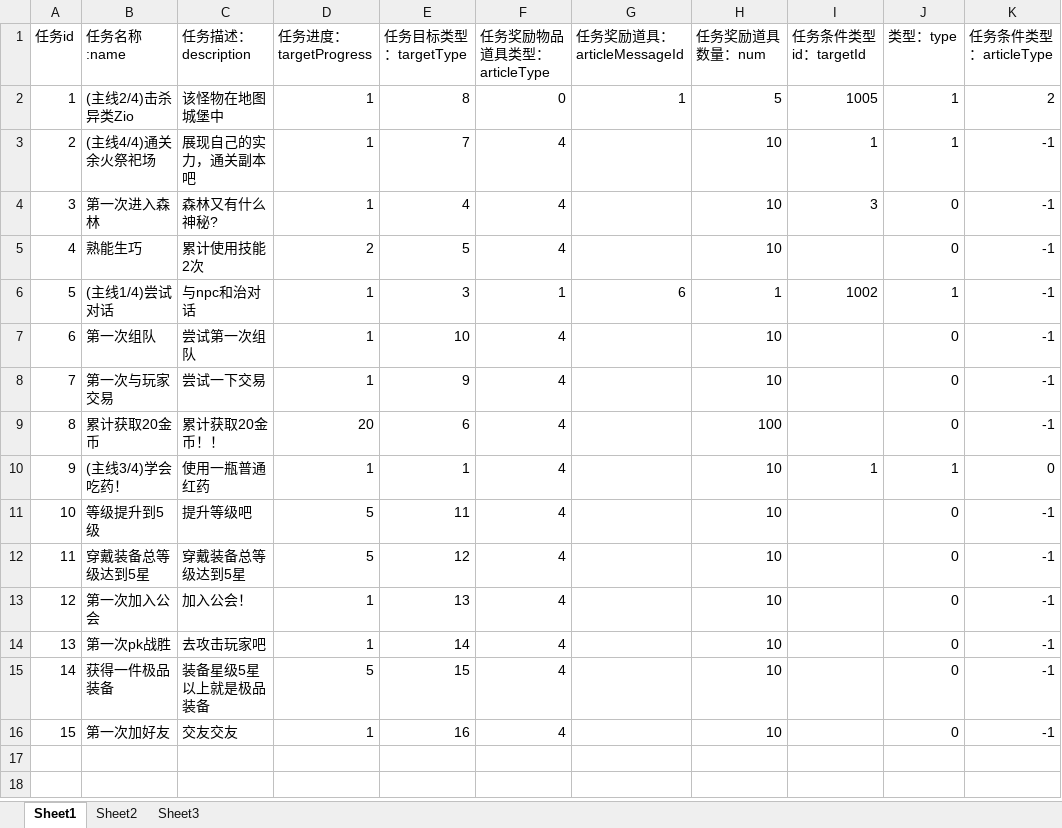
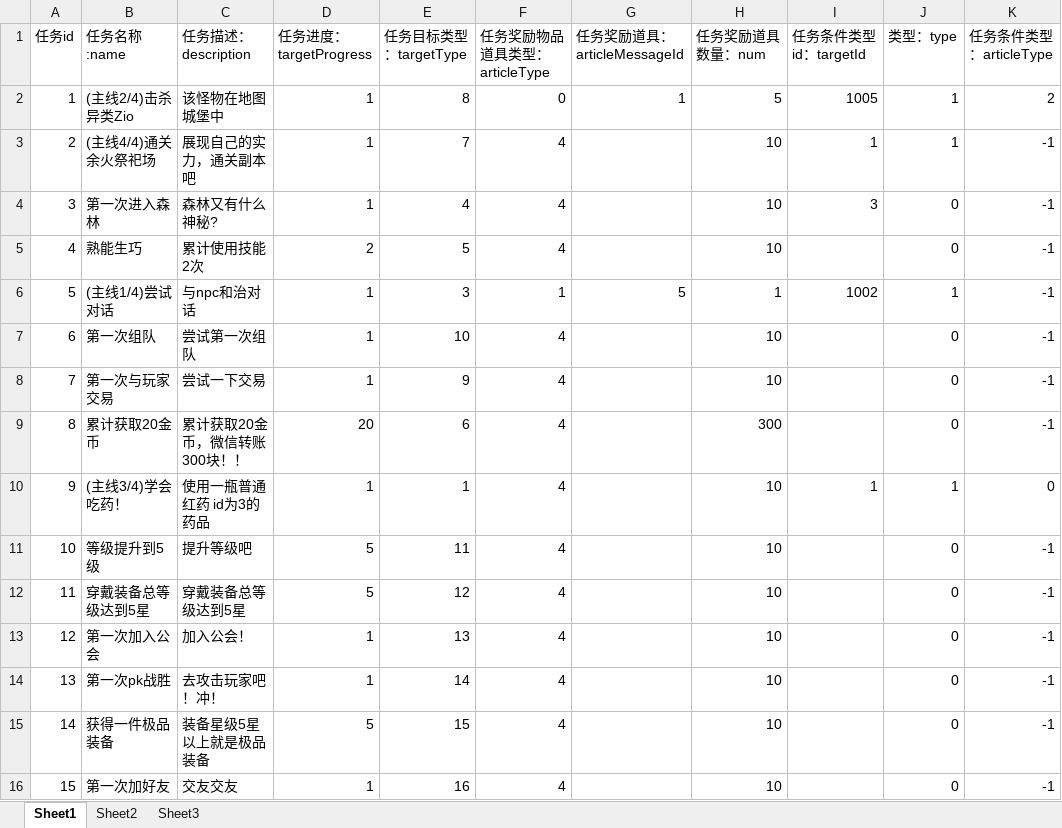
Before and after one commit to awakeyoyoyo/mmoRpgDemo, an Excel workbook: mmoRpgServerFinal/src/main/resources/message/taskMessage.xlsx, sheet Sheet1, drawn as a sheet; only a part is shown; values as stored, in another font and other column widths than the file's, no borders; the diff names each change by its address in the sheet, - before the commit and + after, or states it on an @@ line.

```diff
--- a/mmoRpgServerFinal/src/main/resources/message/taskMessage.xlsx (sheet Sheet1)
+++ b/mmoRpgServerFinal/src/main/resources/message/taskMessage.xlsx (sheet Sheet1)
-G6 (任务奖励道具：articleMessageId): 6
+G6 (任务奖励道具：articleMessageId): 5
-C9 (任务描述：description): 累计获取20金币！！
+C9 (任务描述：description): 累计获取20金币，微信转账300块！！
-H9 (任务奖励道具数量：num): 100
+H9 (任务奖励道具数量：num): 300
-C10 (任务描述：description): 使用一瓶普通红药
+C10 (任务描述：description): 使用一瓶普通红药 id为3的药品
-C14 (任务描述：description): 去攻击玩家吧
+C14 (任务描述：description): 去攻击玩家吧！冲！
```
Also changed, not shown: 9 other files.
